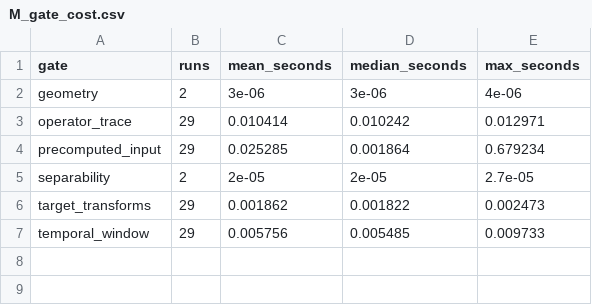
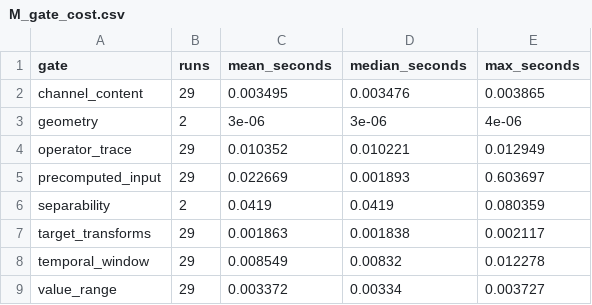
Before and after one commit to uselessai/treatment-identity, a CSV file: campaigns/data/M_gate_cost.csv, drawn as a sheet.

```diff
--- a/campaigns/data/M_gate_cost.csv
+++ b/campaigns/data/M_gate_cost.csv
@@ -1,7 +1,9 @@
 gate,runs,mean_seconds,median_seconds,max_seconds
+channel_content,29,0.003495,0.003476,0.003865
 geometry,2,3e-06,3e-06,4e-06
-operator_trace,29,0.010414,0.010242,0.012971
-precomputed_input,29,0.025285,0.001864,0.679234
-separability,2,2e-05,2e-05,2.7e-05
-target_transforms,29,0.001862,0.001822,0.002473
-temporal_window,29,0.005756,0.005485,0.009733
+operator_trace,29,0.010352,0.010221,0.012949
+precomputed_input,29,0.022669,0.001893,0.603697
+separability,2,0.0419,0.0419,0.080359
+target_transforms,29,0.001863,0.001838,0.002117
+temporal_window,29,0.008549,0.00832,0.012278
+value_range,29,0.003372,0.00334,0.003727
```
Also changed, not shown: campaigns/data/M_false_alarms.csv, campaigns/data/M_pass_cost.csv, 23 other files.
